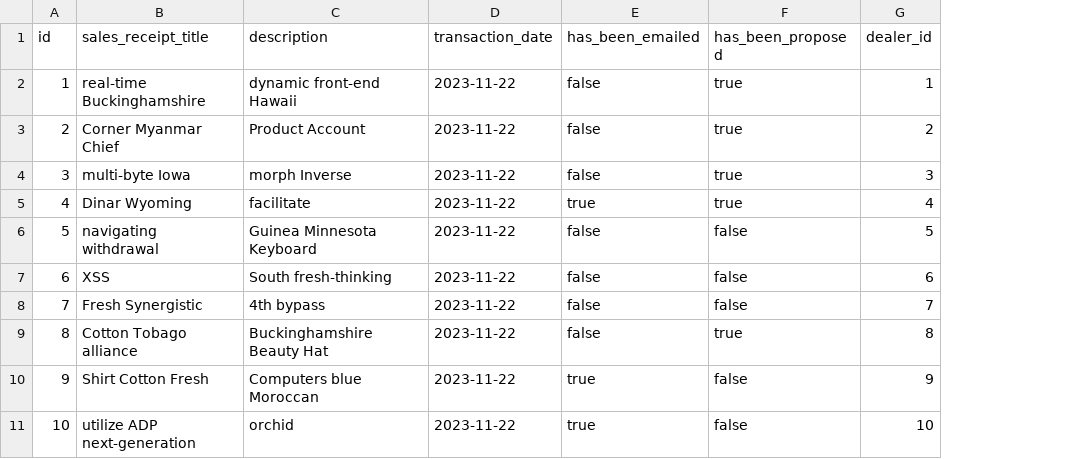
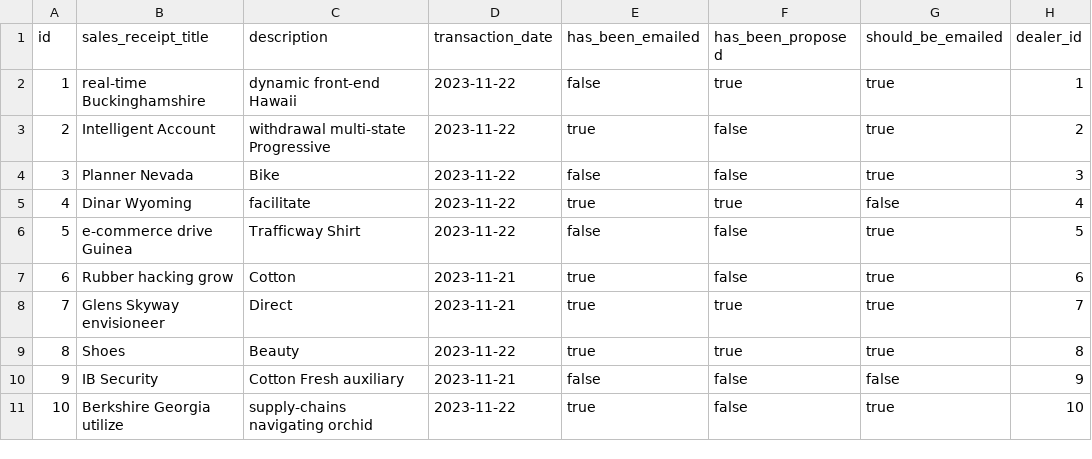
Before and after one commit to calvary-erp-contributors/calvary-system-794, a CSV file: src/main/resources/config/liquibase/fake-data/sales_receipt.csv, drawn as a sheet; the diff names each change by its address in the sheet, - before the commit and + after, or states it on an @@ line.

Commit message:
Add field for tracking email processing

```diff
--- a/src/main/resources/config/liquibase/fake-data/sales_receipt.csv
+++ b/src/main/resources/config/liquibase/fake-data/sales_receipt.csv
+column G (should_be_emailed), rows 2-11: true | true | true | false | true | true | true | true | false | true
-B3 (sales_receipt_title): Corner Myanmar Chief
+B3 (sales_receipt_title): Intelligent Account
-C3 (description): Product Account
+C3 (description): withdrawal multi-state Progressive
-E3 (has_been_emailed): false
+E3 (has_been_emailed): true
-F3:F4 (has_been_proposed): true
+F3:F4 (has_been_proposed): false
-B4 (sales_receipt_title): multi-byte Iowa
+B4 (sales_receipt_title): Planner Nevada
-C4 (description): morph Inverse
+C4 (description): Bike
-B6 (sales_receipt_title): navigating withdrawal
+B6 (sales_receipt_title): e-commerce drive Guinea
-C6 (description): Guinea Minnesota Keyboard
+C6 (description): Trafficway Shirt
-B7 (sales_receipt_title): XSS
+B7 (sales_receipt_title): Rubber hacking grow
-C7 (description): South fresh-thinking
+C7 (description): Cotton
-D7:D8 (transaction_date): 2023-11-22
+D7:D8 (transaction_date): 2023-11-21
-E7:E9 (has_been_emailed): false
+E7:E9 (has_been_emailed): true
-B8 (sales_receipt_title): Fresh Synergistic
+B8 (sales_receipt_title): Glens Skyway envisioneer
-C8 (description): 4th bypass
+C8 (description): Direct
-F8 (has_been_proposed): false
+F8 (has_been_proposed): true
-B9 (sales_receipt_title): Cotton Tobago alliance
+B9 (sales_receipt_title): Shoes
-C9 (description): Buckinghamshire Beauty Hat
+C9 (description): Beauty
-B10 (sales_receipt_title): Shirt Cotton Fresh
+B10 (sales_receipt_title): IB Security
-C10 (description): Computers blue Moroccan
+C10 (description): Cotton Fresh auxiliary
-D10 (transaction_date): 2023-11-22
+D10 (transaction_date): 2023-11-21
-E10 (has_been_emailed): true
+E10 (has_been_emailed): false
-B11 (sales_receipt_title): utilize ADP next-generation
+B11 (sales_receipt_title): Berkshire Georgia utilize
-C11 (description): orchid
+C11 (description): supply-chains navigating orchid
```
Also changed, not shown: 8 other files.
